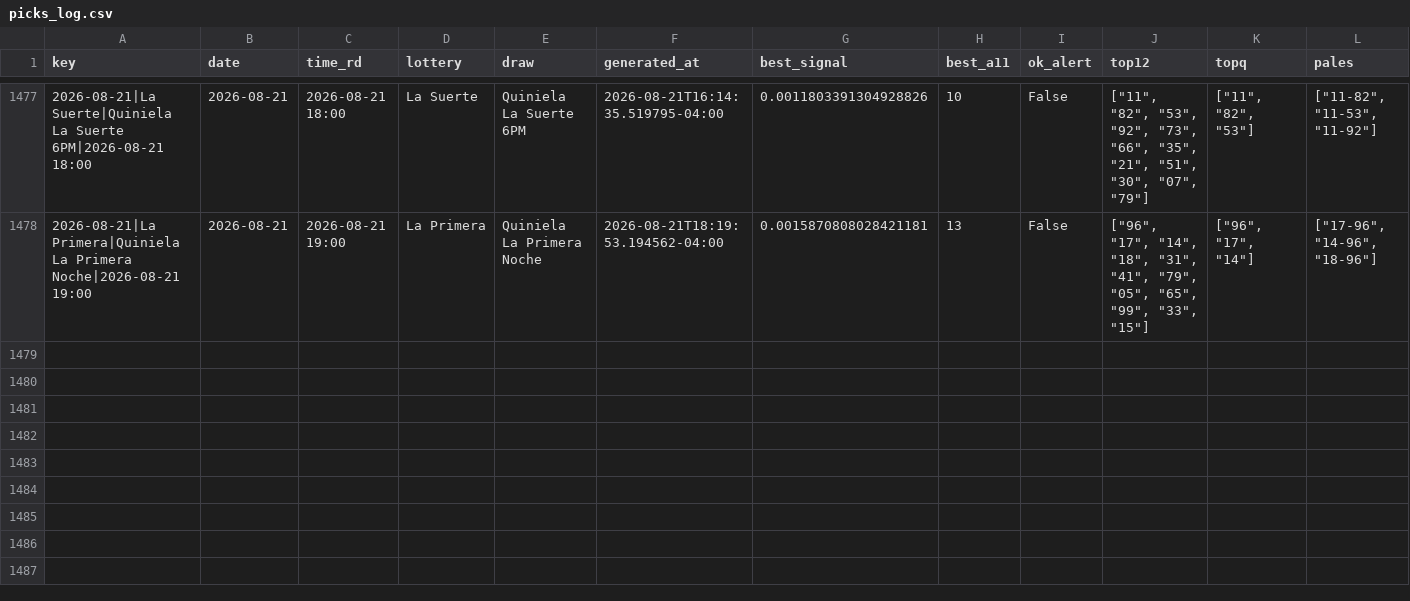
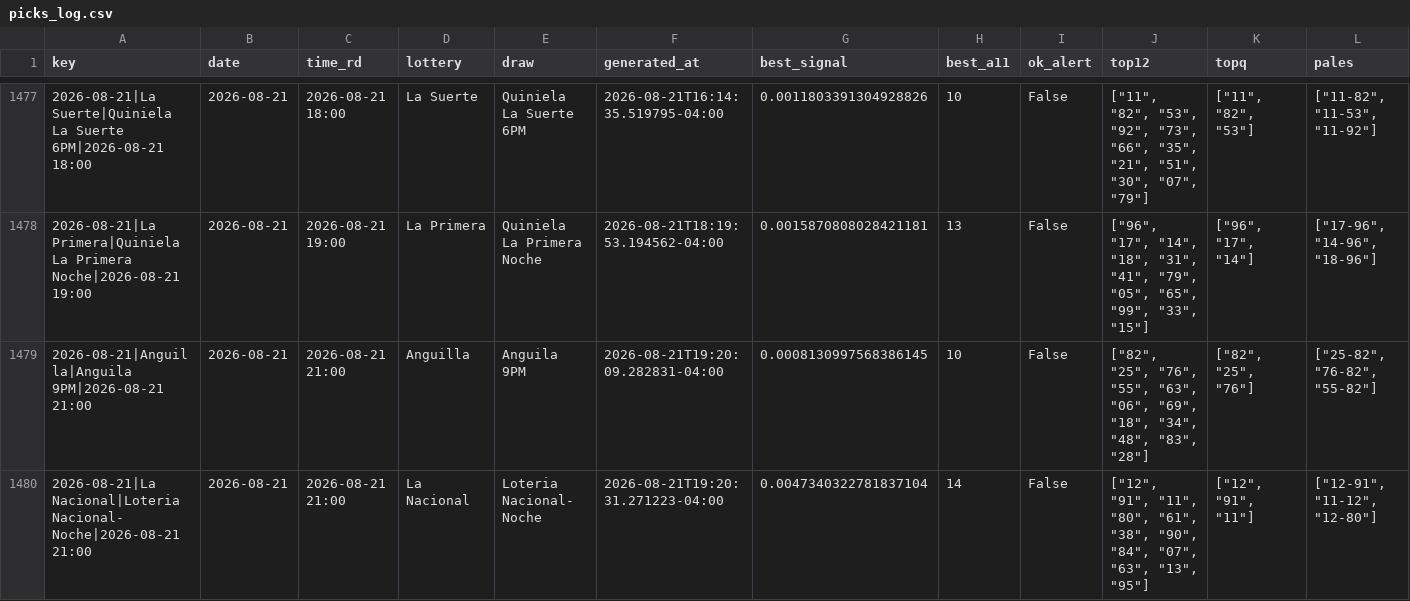
Before and after one commit to carbosota1/COMPARE, a CSV file: data/picks_log.csv, drawn as a sheet; only a part is shown, gaps mark what is left out; rows hold the shown columns only; the diff names each change by its address in the sheet, - before the commit and + after, or states it on an @@ line.

```diff
--- a/data/picks_log.csv
+++ b/data/picks_log.csv
+row 1479: 2026-08-21|Anguilla|Anguila 9PM|2026-08-21 21:00 | 2026-08-21 | 2026-08-21 21:00 | Anguilla | Anguila 9PM | 2026-08-21T19:20:09.282831-04:00 | 0.0008130997568386145 | 10 | False | ["82", "25", "76", "55", "63", "06", "69", "18", "34", "48", "83", "28"] | ["82", "25", "76"] | ["25-82", "76-82", "55-82"]
+row 1480: 2026-08-21|La Nacional|Loteria Nacional- Noche|2026-08-21 21:00 | 2026-08-21 | 2026-08-21 21:00 | La Nacional | Loteria Nacional- Noche | 2026-08-21T19:20:31.271223-04:00 | 0.0047340322781837104 | 14 | False | ["12", "91", "11", "80", "61", "38", "90", "84", "07", "63", "13", "95"] | ["12", "91", "11"] | ["12-91", "11-12", "12-80"]
```
Also changed, not shown: 4 other files.
